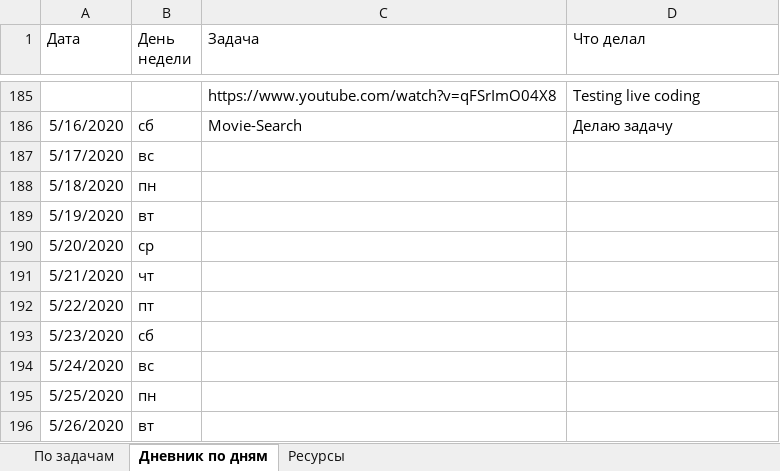
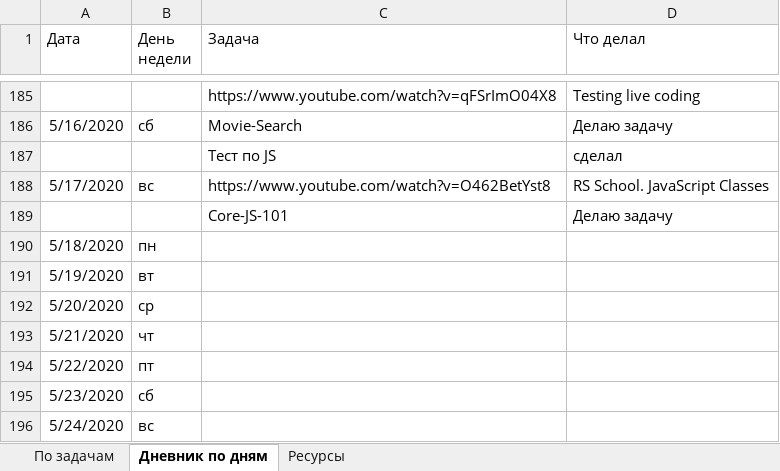
Before and after one commit to AndreiMedvedevSaratov/My_Learning_Diary, an Excel workbook: My_Diary.xlsx, sheet Дневник по дням, drawn as a sheet; only a part is shown, gaps mark what is left out; the shorter side is filled out with more unchanged rows; values as stored, in another font and other column widths than the file's, no borders; addresses are those after the commit; the diff names each change by its address in the sheet, - before the commit and + after, or states it on an @@ line.

```diff
--- a/My_Diary.xlsx (sheet Дневник по дням)
+++ b/My_Diary.xlsx (sheet Дневник по дням)
+row 187:  |  | Тест по JS | сделал
-C188 (Задача): (empty)
+C188 (Задача): https://www.youtube.com/watch?v=O462BetYst8
-D188 (Что делал): (empty)
+D188 (Что делал): RS School. JavaScript Classes
+row 189:  |  | Core-JS-101 | Делаю задачу
```
Also changed, not shown: sheet Ресурсы, sheet По задачам.
